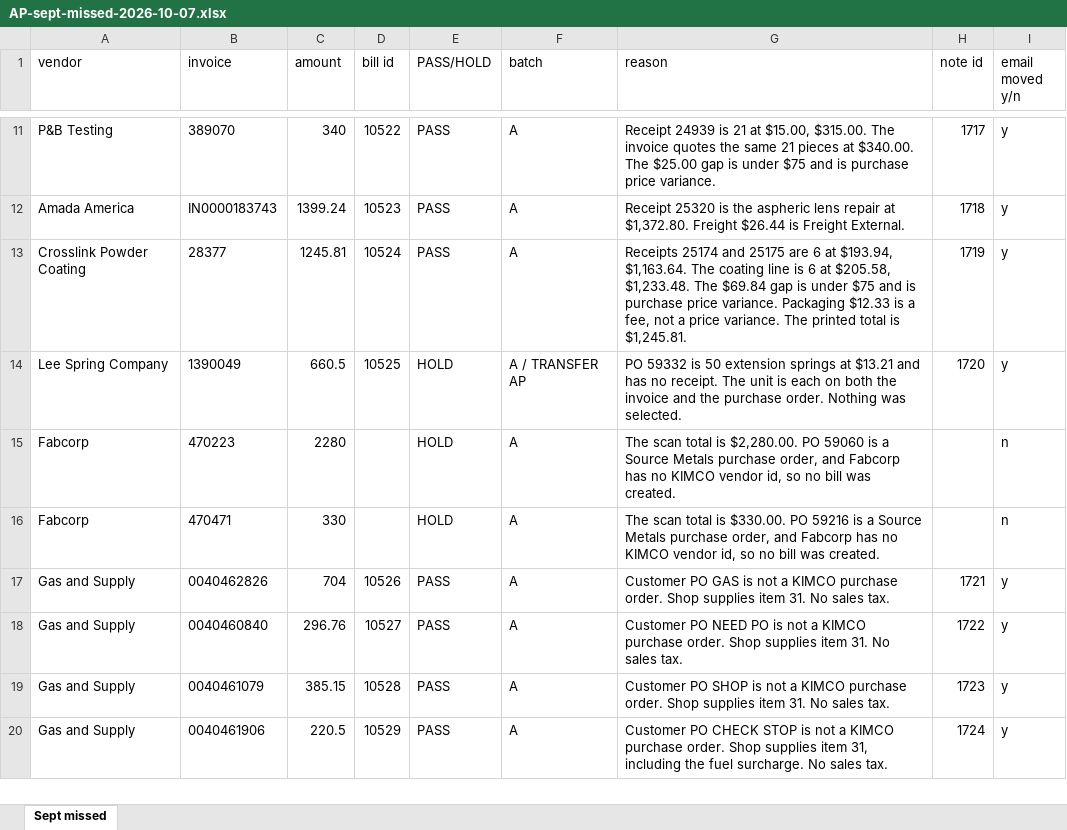
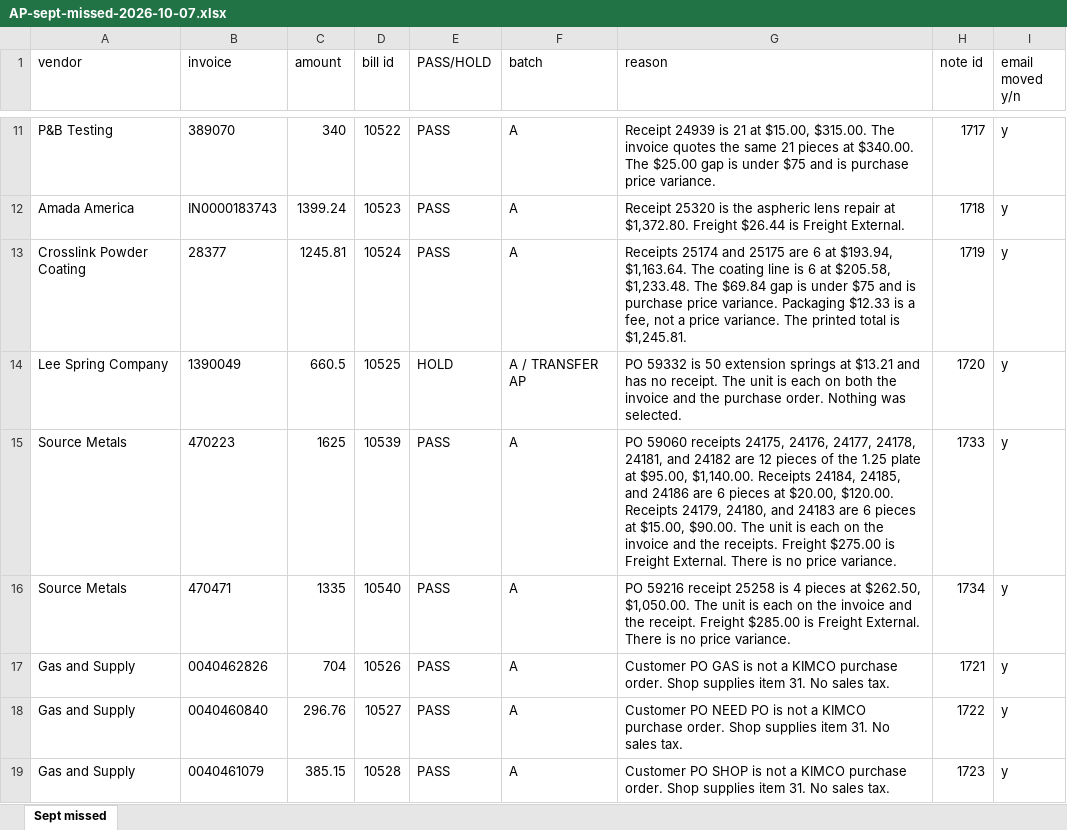
Before and after one commit to beave89atm/ap-clerk, an Excel workbook: runs/sept-missed-entry-2026-10-07/AP-sept-missed-2026-10-07.xlsx, sheet Sept missed, drawn as a sheet; only a part is shown, gaps mark what is left out; the shorter side is filled out with more unchanged rows; values as stored, in another font and other column widths than the file's, no borders; the diff names each change by its address in the sheet, - before the commit and + after, or states it on an @@ line.

```diff
--- a/runs/sept-missed-entry-2026-10-07/AP-sept-missed-2026-10-07.xlsx (sheet Sept missed)
+++ b/runs/sept-missed-entry-2026-10-07/AP-sept-missed-2026-10-07.xlsx (sheet Sept missed)
-A15:A16 (vendor): Fabcorp
+A15:A16 (vendor): Source Metals
-C15 (amount): 2280
+C15 (amount): 1625
-D15 (bill id): (empty)
+D15 (bill id): 10539
-E15:E16 (PASS/HOLD): HOLD
+E15:E16 (PASS/HOLD): PASS
-G15 (reason): The scan total is $2,280.00. PO 59060 is a Source Metals purchase order, and Fabcorp has no KIMCO vendor id, so no bill was created.
+G15 (reason): PO 59060 receipts 24175, 24176, 24177, 24178, 24181, and 24182 are 12 pieces of the 1.25 plate at $95.00, $1,140.00. Receipts 24184, 24185, and 24186 are 6 pieces at $20.00, $120.00. Receipts 24179, 24180, and 24183 are 6 pieces at $15.00, $90.00. The unit is each on the invoice and the receipts. Freight $275.00 is Freight External. There is no price variance.
-H15 (note id): (empty)
+H15 (note id): 1733
-I15:I16 (email moved y/n): n
+I15:I16 (email moved y/n): y
-C16 (amount): 330
+C16 (amount): 1335
-D16 (bill id): (empty)
+D16 (bill id): 10540
-G16 (reason): The scan total is $330.00. PO 59216 is a Source Metals purchase order, and Fabcorp has no KIMCO vendor id, so no bill was created.
+G16 (reason): PO 59216 receipt 25258 is 4 pieces at $262.50, $1,050.00. The unit is each on the invoice and the receipt. Freight $285.00 is Freight External. There is no price variance.
-H16 (note id): (empty)
+H16 (note id): 1734
```
Also changed, not shown: 6 other files.
